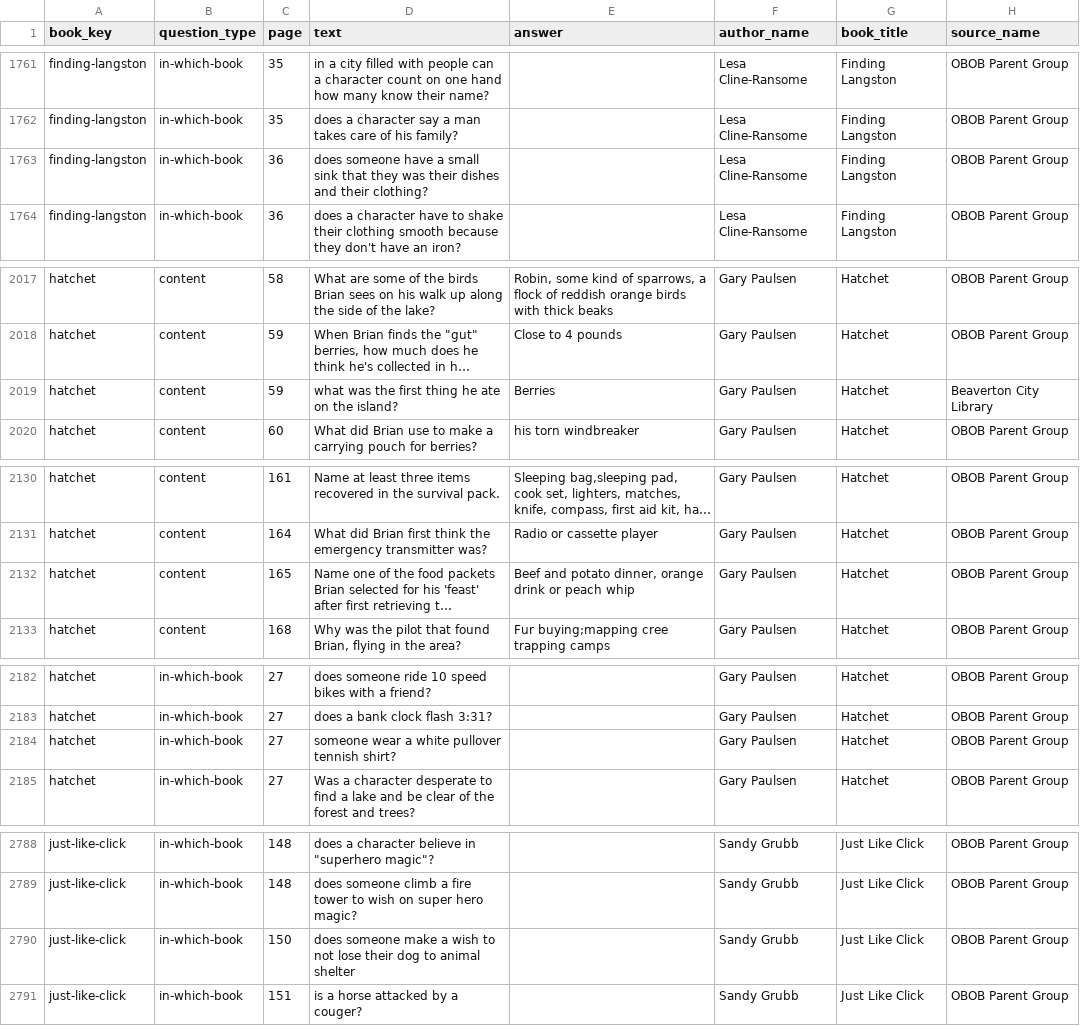
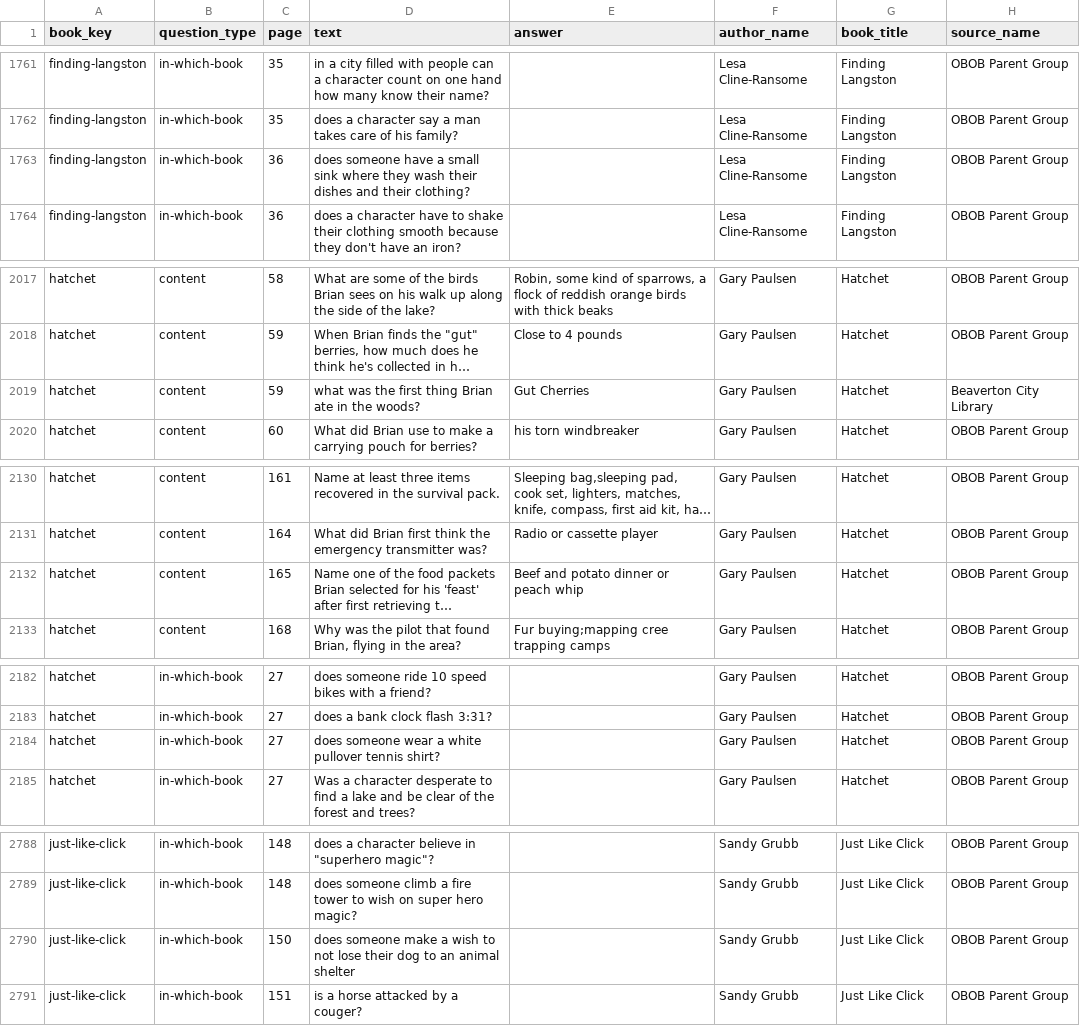
Before and after one commit to brianellin/obob-nextjs, a CSV file: public/exports/2025-2026/3-5/obob-2025-2026-3-5-all-questions.csv, drawn as a sheet; only a part is shown, gaps mark what is left out; long unchanged cells end in …; the diff covers the shown part only; the diff names each change by its address in the sheet, - before the commit and + after, or states it on an @@ line.

Commit message:
more question fixes

```diff
--- a/public/exports/2025-2026/3-5/obob-2025-2026-3-5-all-questions.csv
+++ b/public/exports/2025-2026/3-5/obob-2025-2026-3-5-all-questions.csv
-D1763 (text): …small sink that they was their dishes…
+D1763 (text): …small sink where they wash their dishes…
-D2019 (text): …first thing he ate on the island?
+D2019 (text): …first thing Brian ate in the woods?
-E2019 (answer): Berries
+E2019 (answer): Gut Cherries
-E2132 (answer): Beef and potato dinner, orange drink or peach whip
+E2132 (answer): Beef and potato dinner or peach whip
-D2184 (text): someone wear a white pullover tennish shirt?
+D2184 (text): does someone wear a white pullover tennis shirt?
-D2790 (text): …dog to animal shelter
+D2790 (text): …dog to an animal shelter
```
Also changed, not shown: 1 edited cell elsewhere in this file, public/exports/2025-2026/3-5/finding-langston-2025-2026-3-5.csv, public/exports/2025-2026/3-5/hatchet-2025-2026-3-5.csv, 6 other files.
